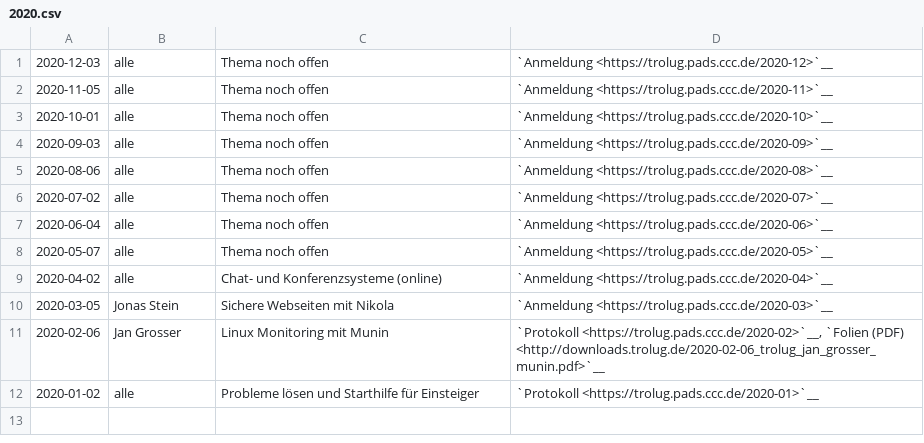
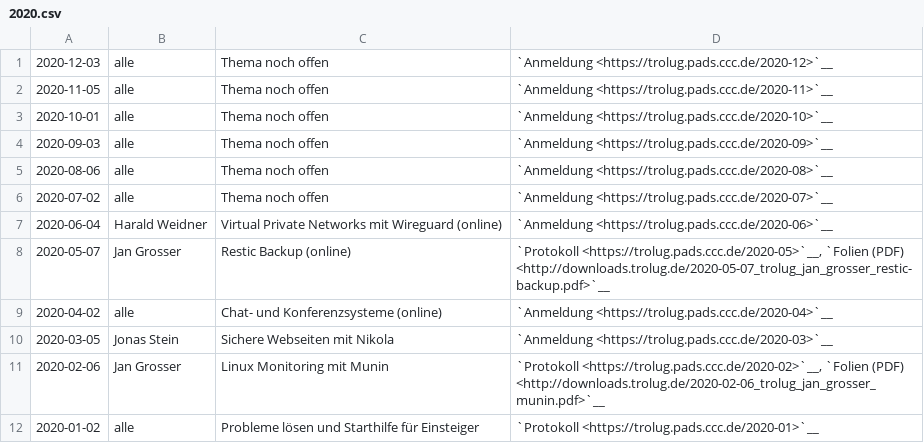
Before and after one commit to TroLUG/trolug-nikola, a CSV file: nikola/pages/2020.csv, drawn as a sheet.

Commit message:
Termine bis Juni

```diff
--- a/nikola/pages/2020.csv
+++ b/nikola/pages/2020.csv
@@ -6,4 +6,4 @@
 "2020-07-02", "alle", "Thema noch offen", "`Anmeldung <https://trolug.pads.ccc.de/2020-07>`__"
-"2020-06-04", "alle", "Thema noch offen", "`Anmeldung <https://trolug.pads.ccc.de/2020-06>`__"
-"2020-05-07", "alle", "Thema noch offen", "`Anmeldung <https://trolug.pads.ccc.de/2020-05>`__"
+"2020-06-04", "Harald Weidner", "Virtual Private Networks mit Wireguard (online)", "`Anmeldung <https://trolug.pads.ccc.de/2020-06>`__"
+"2020-05-07", "Jan Grosser", "Restic Backup (online)", "`Protokoll <https://trolug.pads.ccc.de/2020-05>`__, `Folien (PDF) <http://downloads.trolug.de/2020-05-07_trolug_jan_grosser_restic-backup.pdf>`__"
 "2020-04-02", "alle", "Chat- und Konferenzsysteme (online)", "`Anmeldung <https://trolug.pads.ccc.de/2020-04>`__"
```
